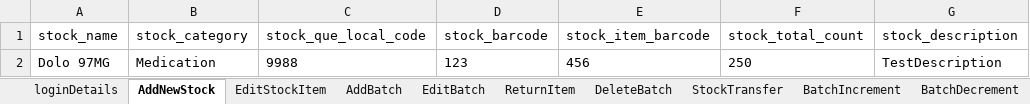
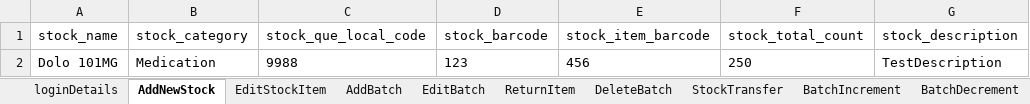
Before and after one commit to manojvyavahare27/C4Automation, an Excel workbook: ExcelFiles/StockDomain.xlsx, sheet AddNewStock, drawn as a sheet; only a part is shown; values as stored, in another font and other column widths than the file's, no borders; the diff names each change by its address in the sheet, - before the commit and + after, or states it on an @@ line.

Commit message:
Add Excel files

```diff
--- a/ExcelFiles/StockDomain.xlsx (sheet AddNewStock)
+++ b/ExcelFiles/StockDomain.xlsx (sheet AddNewStock)
-A2 (stock_name): Dolo 97MG
+A2 (stock_name): Dolo 101MG
```
Also changed, not shown: sheet EditStockItem, ExcelFiles/AppointmentDomain.xlsx, ExcelFiles/PatientDomain.xlsx, 34 other files.
